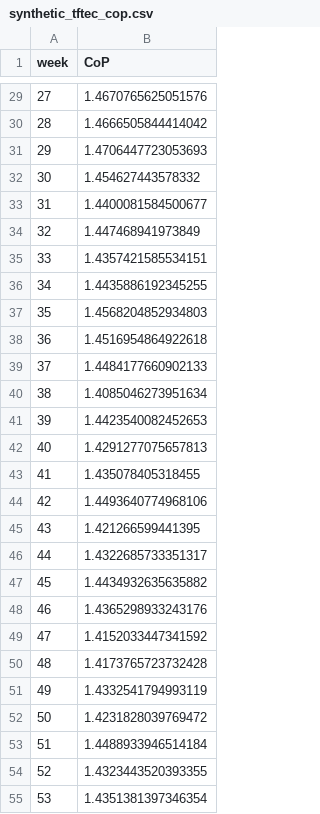
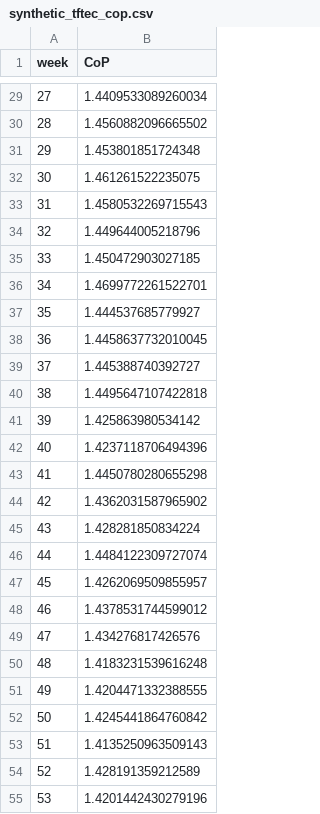
Before and after one commit to Dheeraj1301/TFTEC_QTwin, a CSV file: ThermoTwinAI-Quantum/data/synthetic_tftec_cop.csv, drawn as a sheet; only a part is shown, gaps mark what is left out; the diff covers the shown part only.

```diff
--- a/ThermoTwinAI-Quantum/data/synthetic_tftec_cop.csv
+++ b/ThermoTwinAI-Quantum/data/synthetic_tftec_cop.csv
@@ -29,27 +29,27 @@ week,CoP
-27,1.4670765625051576
-28,1.4666505844414042
-29,1.4706447723053693
-30,1.454627443578332
-31,1.4400081584500677
-32,1.447468941973849
-33,1.4357421585534151
-34,1.4435886192345255
-35,1.4568204852934803
-36,1.4516954864922618
-37,1.4484177660902133
-38,1.4085046273951634
-39,1.4423540082452653
-40,1.4291277075657813
-41,1.435078405318455
-42,1.4493640774968106
-43,1.421266599441395
-44,1.4322685733351317
-45,1.4434932635635882
-46,1.4365298933243176
-47,1.4152033447341592
-48,1.4173765723732428
-49,1.4332541794993119
-50,1.4231828039769472
-51,1.4488933946514184
-52,1.4323443520393355
-53,1.4351381397346354
+27,1.4409533089260034
+28,1.4560882096665502
+29,1.453801851724348
+30,1.461261522235075
+31,1.4580532269715543
+32,1.449644005218796
+33,1.450472903027185
+34,1.4699772261522701
+35,1.444537685779927
+36,1.4458637732010045
+37,1.445388740392727
+38,1.4495647107422818
+39,1.425863980534142
+40,1.4237118706494396
+41,1.4450780280655298
+42,1.4362031587965902
+43,1.428281850834224
+44,1.4484122309727074
+45,1.4262069509855957
+46,1.4378531744599012
+47,1.434276817426576
+48,1.4183231539616248
+49,1.4204471332388555
+50,1.4245441864760842
+51,1.4135250963509143
+52,1.428191359212589
+53,1.4201442430279196
```
Also changed, not shown: 129 edited cells elsewhere in this file.
